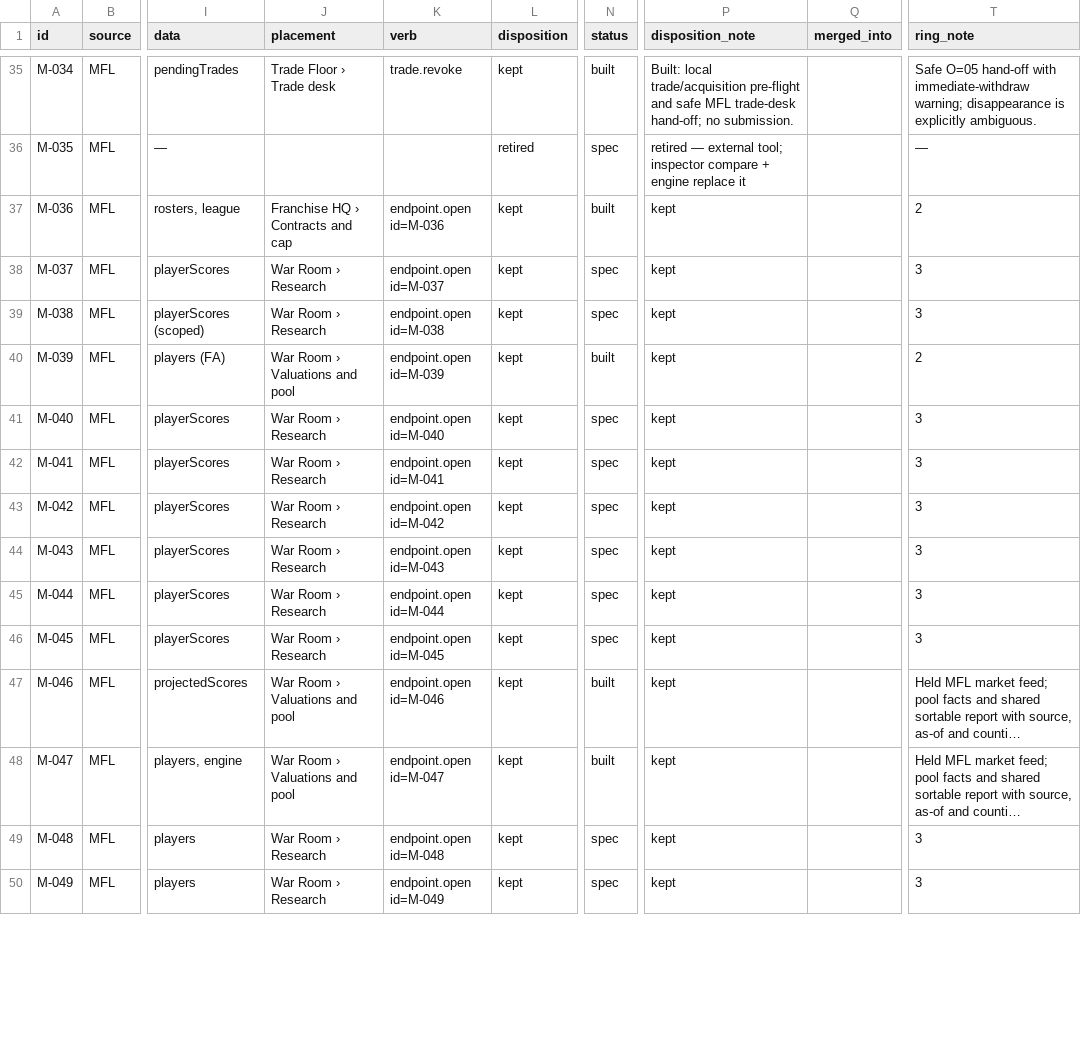
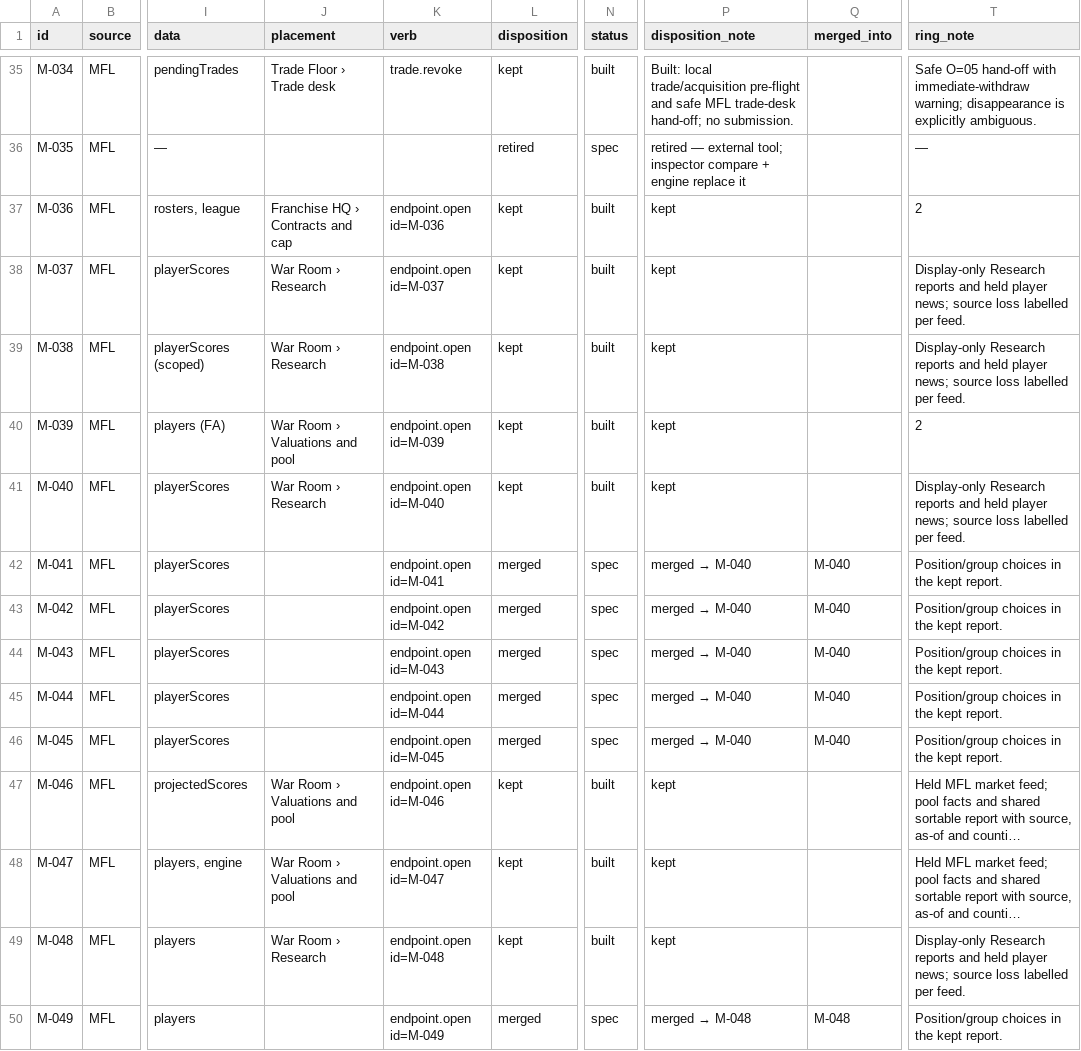
Before and after one commit to secureprospective/TheWarRoom, a CSV file: docs/ui/endpoint-registry.csv, drawn as a sheet; only a part is shown, gaps mark what is left out; long unchanged cells end in …; the diff covers the shown part only; the diff names each change by its address in the sheet, - before the commit and + after, or states it on an @@ line.

```diff
--- a/docs/ui/endpoint-registry.csv
+++ b/docs/ui/endpoint-registry.csv
-N38:N39 (status): spec
+N38:N39 (status): built
-T38:T39 (ring_note): 3
+T38:T39 (ring_note): Display-only Research reports and held player news; source loss labelled per feed.
-N41 (status): spec
+N41 (status): built
-T41 (ring_note): 3
+T41 (ring_note): Display-only Research reports and held player news; source loss labelled per feed.
-J42:J46 (placement): War Room › Research
+J42:J46 (placement): (empty)
-L42:L46 (disposition): kept
+L42:L46 (disposition): merged
@@ P42:P46 (disposition_note): kept → merged → M-040 @@
-Q42:Q46 (merged_into): (empty)
+Q42:Q46 (merged_into): M-040
-T42:T46 (ring_note): 3
+T42:T46 (ring_note): Position/group choices in the kept report.
-N49 (status): spec
+N49 (status): built
-T49 (ring_note): 3
+T49 (ring_note): Display-only Research reports and held player news; source loss labelled per feed.
-J50 (placement): War Room › Research
+J50 (placement): (empty)
-L50 (disposition): kept
+L50 (disposition): merged
@@ P50 (disposition_note): kept → merged → M-048 @@
-Q50 (merged_into): (empty)
+Q50 (merged_into): M-048
-T50 (ring_note): 3
+T50 (ring_note): Position/group choices in the kept report.
```
Also changed, not shown: 34 edited cells elsewhere in this file, 53 other files.
